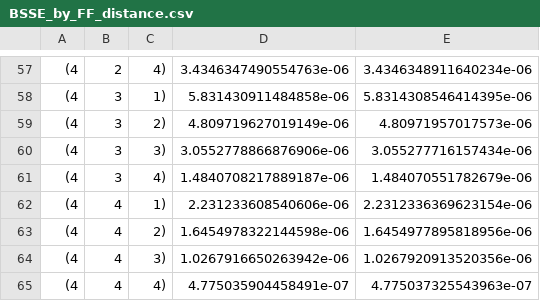
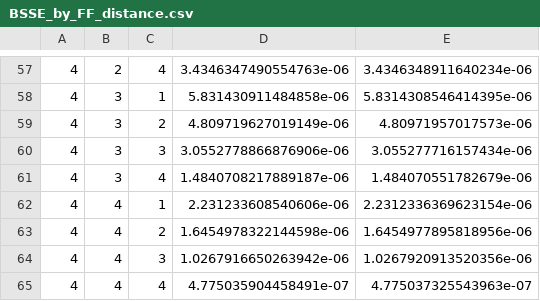
Before and after one commit to rmrresearch/bsse_db, a CSV file: Ibrahim_SULI_Tasks/dimers/data/BSSE_by_FF_distance.csv, drawn as a sheet; only a part is shown, gaps mark what is left out; the diff covers the shown part only; the diff names each change by its address in the sheet, - before the commit and + after, or states it on an @@ line.

```diff
--- a/Ibrahim_SULI_Tasks/dimers/data/BSSE_by_FF_distance.csv
+++ b/Ibrahim_SULI_Tasks/dimers/data/BSSE_by_FF_distance.csv
-A57:A65: (4
+A57:A65: 4
-C57: 4)
+C57: 4
-C58: 1)
+C58: 1
-C59: 2)
+C59: 2
-C60: 3)
+C60: 3
-C61: 4)
+C61: 4
-C62: 1)
+C62: 1
-C63: 2)
+C63: 2
-C64: 3)
+C64: 3
-C65: 4)
+C65: 4
```
Also changed, not shown: 1 added row, 1 removed row and 110 edited cells elsewhere in this file, 2 other files.
